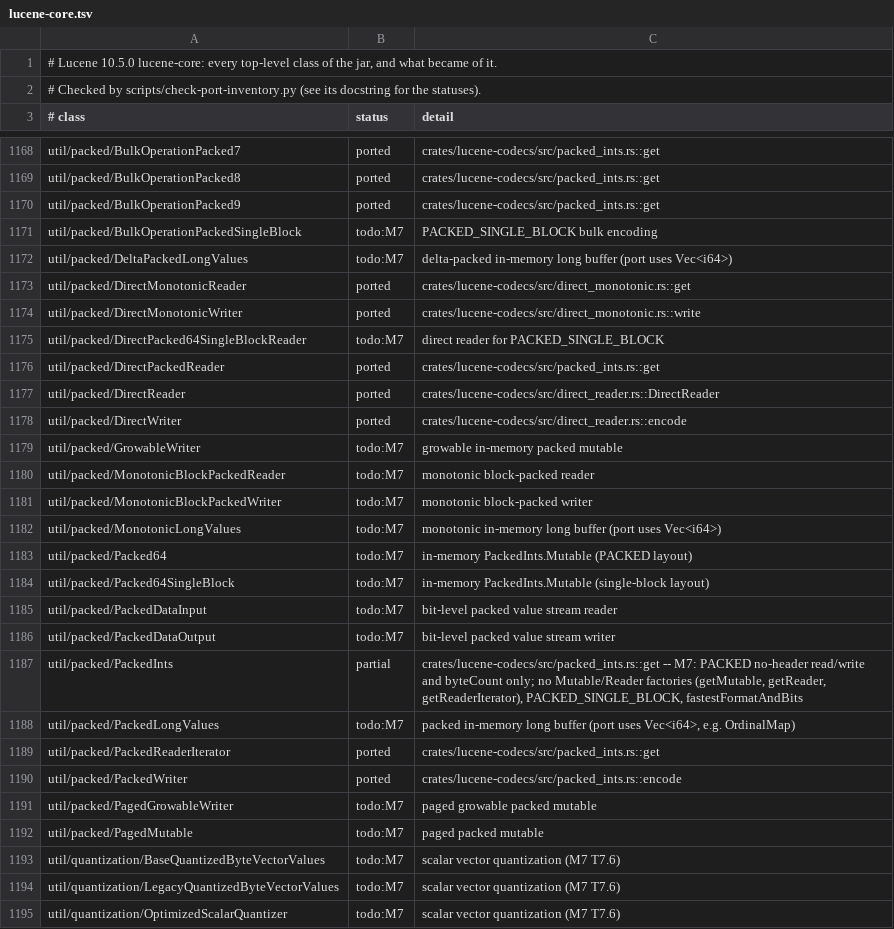
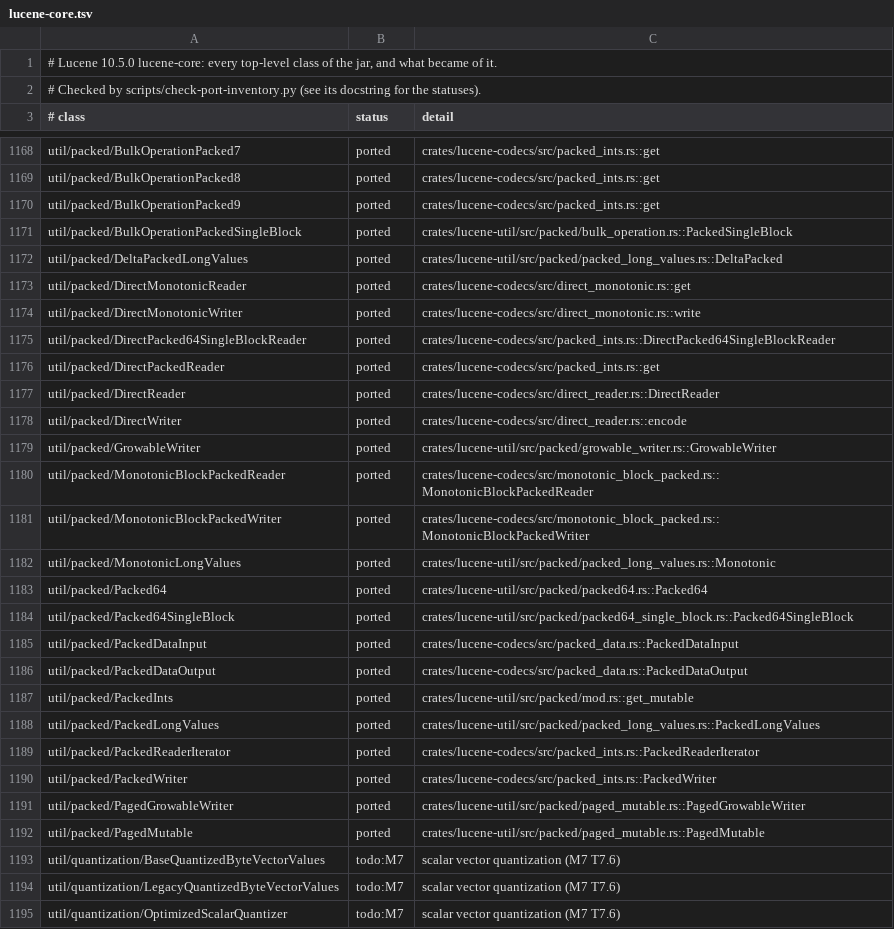
Before and after one commit to huyz0/lucene-rust, a TSV file: docs/inventory/lucene-core.tsv, drawn as a sheet; only a part is shown, gaps mark what is left out; the diff covers the shown part only.

```diff
--- a/docs/inventory/lucene-core.tsv
+++ b/docs/inventory/lucene-core.tsv
@@ -1170,7 +1170,7 @@ util/packed/BulkOperationPacked8	ported	crates/lucene-codecs/src/packed_ints.rs:
 util/packed/BulkOperationPacked9	ported	crates/lucene-codecs/src/packed_ints.rs::get
-util/packed/BulkOperationPackedSingleBlock	todo:M7	PACKED_SINGLE_BLOCK bulk encoding
-util/packed/DeltaPackedLongValues	todo:M7	delta-packed in-memory long buffer (port uses Vec<i64>)
+util/packed/BulkOperationPackedSingleBlock	ported	crates/lucene-util/src/packed/bulk_operation.rs::PackedSingleBlock
+util/packed/DeltaPackedLongValues	ported	crates/lucene-util/src/packed/packed_long_values.rs::DeltaPacked
 util/packed/DirectMonotonicReader	ported	crates/lucene-codecs/src/direct_monotonic.rs::get
 util/packed/DirectMonotonicWriter	ported	crates/lucene-codecs/src/direct_monotonic.rs::write
-util/packed/DirectPacked64SingleBlockReader	todo:M7	direct reader for PACKED_SINGLE_BLOCK
+util/packed/DirectPacked64SingleBlockReader	ported	crates/lucene-codecs/src/packed_ints.rs::DirectPacked64SingleBlockReader
 util/packed/DirectPackedReader	ported	crates/lucene-codecs/src/packed_ints.rs::get
@@ -1178,16 +1178,16 @@ util/packed/DirectReader	ported	crates/lucene-codecs/src/direct_reader.rs::Direc
 util/packed/DirectWriter	ported	crates/lucene-codecs/src/direct_reader.rs::encode
-util/packed/GrowableWriter	todo:M7	growable in-memory packed mutable
-util/packed/MonotonicBlockPackedReader	todo:M7	monotonic block-packed reader
-util/packed/MonotonicBlockPackedWriter	todo:M7	monotonic block-packed writer
-util/packed/MonotonicLongValues	todo:M7	monotonic in-memory long buffer (port uses Vec<i64>)
-util/packed/Packed64	todo:M7	in-memory PackedInts.Mutable (PACKED layout)
-util/packed/Packed64SingleBlock	todo:M7	in-memory PackedInts.Mutable (single-block layout)
-util/packed/PackedDataInput	todo:M7	bit-level packed value stream reader
-util/packed/PackedDataOutput	todo:M7	bit-level packed value stream writer
-util/packed/PackedInts	partial	crates/lucene-codecs/src/packed_ints.rs::get -- M7: PACKED no-header read/write and byteCount only; no Mutable/Reader factories (getMutable, getReader, getReaderIterator), PACKED_SINGLE_BLOCK, fastestFormatAndBits
-util/packed/PackedLongValues	todo:M7	packed in-memory long buffer (port uses Vec<i64>, e.g. OrdinalMap)
-util/packed/PackedReaderIterator	ported	crates/lucene-codecs/src/packed_ints.rs::get
-util/packed/PackedWriter	ported	crates/lucene-codecs/src/packed_ints.rs::encode
-util/packed/PagedGrowableWriter	todo:M7	paged growable packed mutable
-util/packed/PagedMutable	todo:M7	paged packed mutable
+util/packed/GrowableWriter	ported	crates/lucene-util/src/packed/growable_writer.rs::GrowableWriter
+util/packed/MonotonicBlockPackedReader	ported	crates/lucene-codecs/src/monotonic_block_packed.rs::MonotonicBlockPackedReader
+util/packed/MonotonicBlockPackedWriter	ported	crates/lucene-codecs/src/monotonic_block_packed.rs::MonotonicBlockPackedWriter
+util/packed/MonotonicLongValues	ported	crates/lucene-util/src/packed/packed_long_values.rs::Monotonic
+util/packed/Packed64	ported	crates/lucene-util/src/packed/packed64.rs::Packed64
+util/packed/Packed64SingleBlock	ported	crates/lucene-util/src/packed/packed64_single_block.rs::Packed64SingleBlock
+util/packed/PackedDataInput	ported	crates/lucene-codecs/src/packed_data.rs::PackedDataInput
+util/packed/PackedDataOutput	ported	crates/lucene-codecs/src/packed_data.rs::PackedDataOutput
+util/packed/PackedInts	ported	crates/lucene-util/src/packed/mod.rs::get_mutable
+util/packed/PackedLongValues	ported	crates/lucene-util/src/packed/packed_long_values.rs::PackedLongValues
+util/packed/PackedReaderIterator	ported	crates/lucene-codecs/src/packed_ints.rs::PackedReaderIterator
+util/packed/PackedWriter	ported	crates/lucene-codecs/src/packed_ints.rs::PackedWriter
+util/packed/PagedGrowableWriter	ported	crates/lucene-util/src/packed/paged_mutable.rs::PagedGrowableWriter
+util/packed/PagedMutable	ported	crates/lucene-util/src/packed/paged_mutable.rs::PagedMutable
 util/quantization/BaseQuantizedByteVectorValues	todo:M7	scalar vector quantization (M7 T7.6)
```
Also changed, not shown: 14 edited cells elsewhere in this file, 27 other files.
